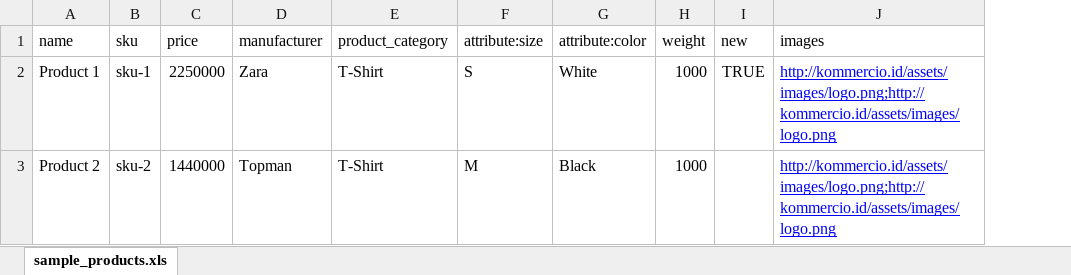
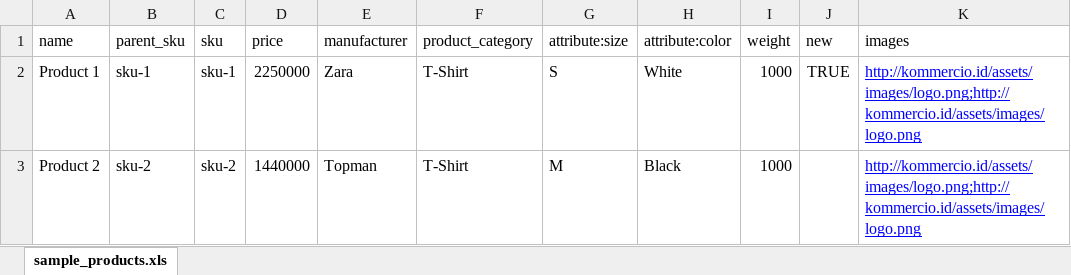
Before and after one commit to yyohanes/kommercio, an Excel workbook: public/backend/assets/import-samples/sample_product.xlsx, sheet sample_products.xls, drawn as a sheet; only a part is shown; values as stored, in another font and other column widths than the file's, no borders; charts and pictures not drawn; the diff names each change by its address in the sheet, - before the commit and + after, or states it on an @@ line.

Commit message:
add import features (DEV)

```diff
--- a/public/backend/assets/import-samples/sample_product.xlsx (sheet sample_products.xls)
+++ b/public/backend/assets/import-samples/sample_product.xlsx (sheet sample_products.xls)
+column B (parent_sku), rows 2-3: sku-1 | sku-2
```
Also changed, not shown: charts or pictures, public/backend/assets/import-samples/sample_attribute.xlsx, public/backend/assets/import-samples/sample_manufacturer.xlsx, 13 other files.
